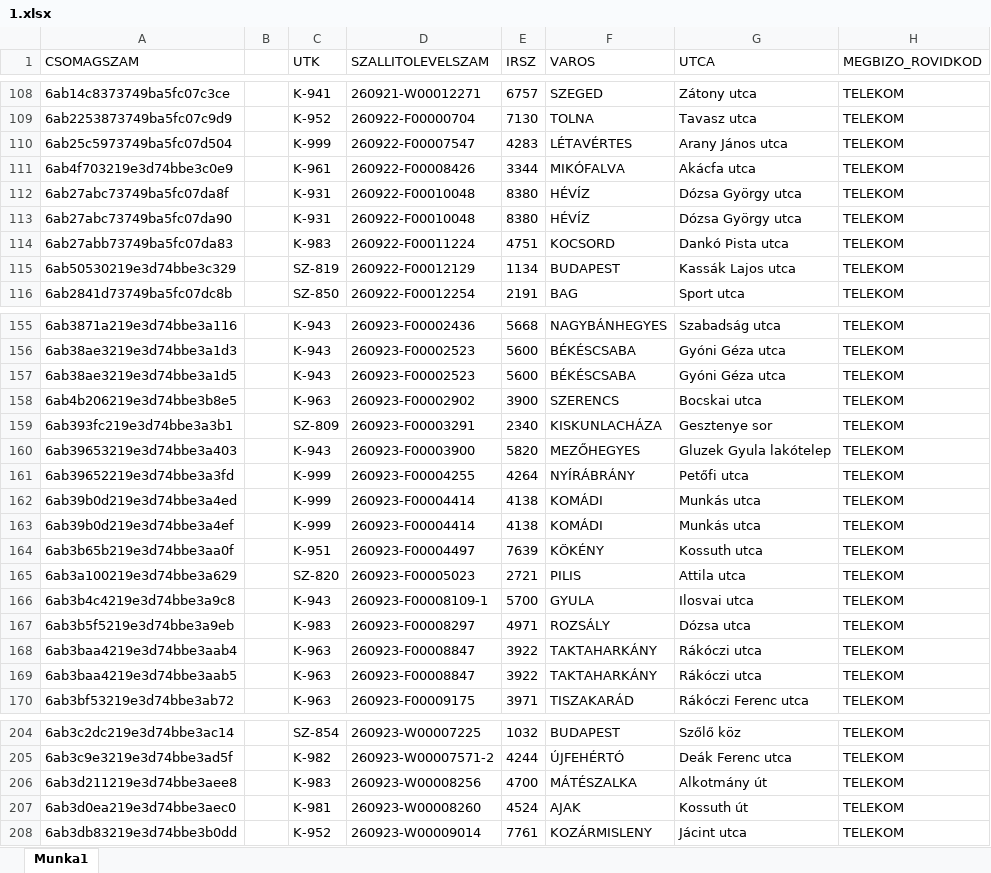
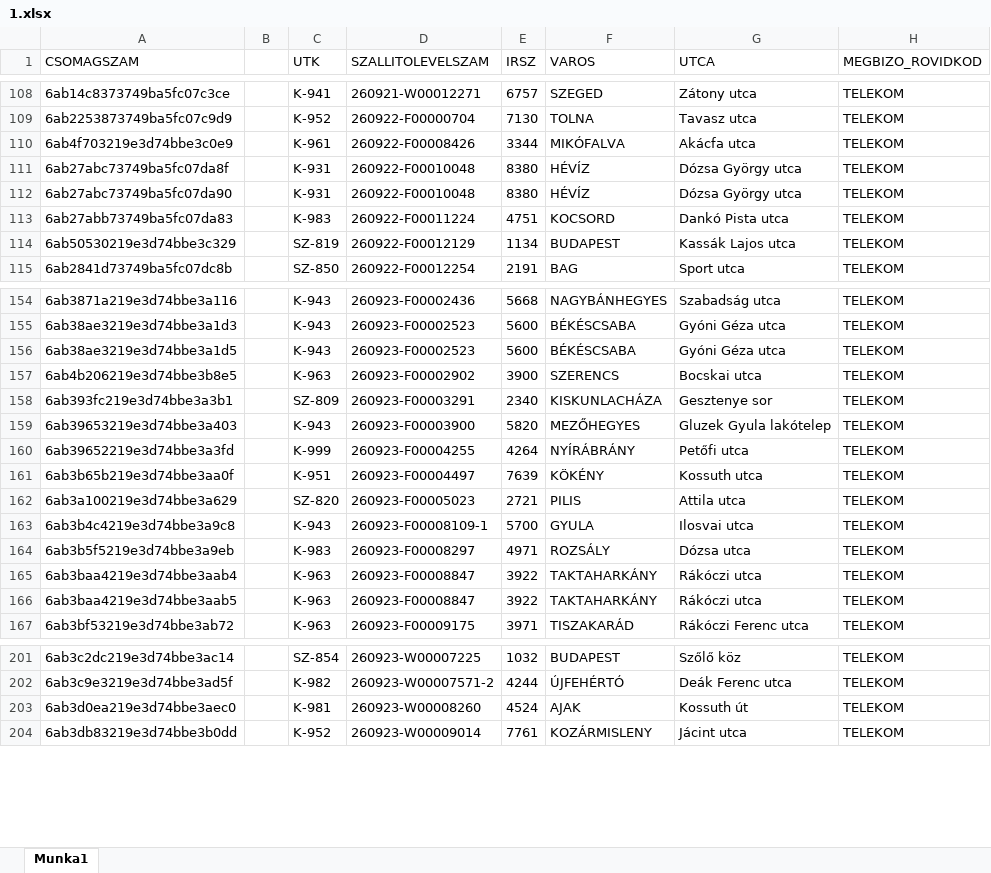
Before and after one commit to hunyadvariarmin/kodkereso-pwa, an Excel workbook: 1.xlsx, sheet Munka1, drawn as a sheet; only a part is shown, gaps mark what is left out; values as stored, in another font and other column widths than the file's, no borders; the diff names each change by its address in the sheet, - before the commit and + after, or states it on an @@ line.

Commit message:
Add files via upload

```diff
--- a/1.xlsx (sheet Munka1)
+++ b/1.xlsx (sheet Munka1)
-row 110: 6ab25c5973749ba5fc07d504 |  | K-999 | 260922-F00007547 | 4283 | LÉTAVÉRTES | Arany János utca | TELEKOM
-row 162: 6ab39b0d219e3d74bbe3a4ed |  | K-999 | 260923-F00004414 | 4138 | KOMÁDI | Munkás utca | TELEKOM
-row 163: 6ab39b0d219e3d74bbe3a4ef |  | K-999 | 260923-F00004414 | 4138 | KOMÁDI | Munkás utca | TELEKOM
-row 206: 6ab3d211219e3d74bbe3aee8 |  | K-983 | 260923-W00008256 | 4700 | MÁTÉSZALKA | Alkotmány út | TELEKOM
```
